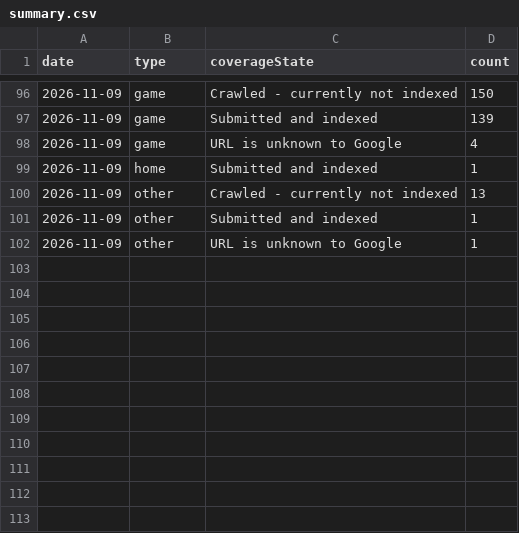
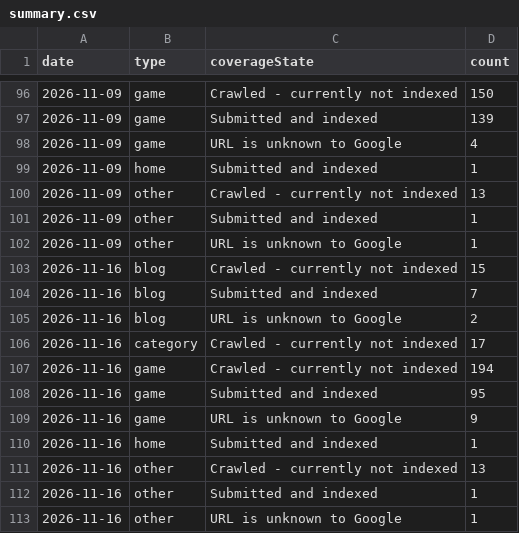
Before and after one commit to thanhnt1910/gsc-data, a CSV file: data/index/summary.csv, drawn as a sheet; only a part is shown, gaps mark what is left out; the diff names each change by its address in the sheet, - before the commit and + after, or states it on an @@ line.

```diff
--- a/data/index/summary.csv
+++ b/data/index/summary.csv
+row 103: 2026-11-16 | blog | Crawled - currently not indexed | 15
+row 104: 2026-11-16 | blog | Submitted and indexed | 7
+row 105: 2026-11-16 | blog | URL is unknown to Google | 2
+row 106: 2026-11-16 | category | Crawled - currently not indexed | 17
+row 107: 2026-11-16 | game | Crawled - currently not indexed | 194
+row 108: 2026-11-16 | game | Submitted and indexed | 95
+row 109: 2026-11-16 | game | URL is unknown to Google | 9
+row 110: 2026-11-16 | home | Submitted and indexed | 1
+row 111: 2026-11-16 | other | Crawled - currently not indexed | 13
+row 112: 2026-11-16 | other | Submitted and indexed | 1
+row 113: 2026-11-16 | other | URL is unknown to Google | 1
```
Also changed, not shown: data/index/status.csv.
